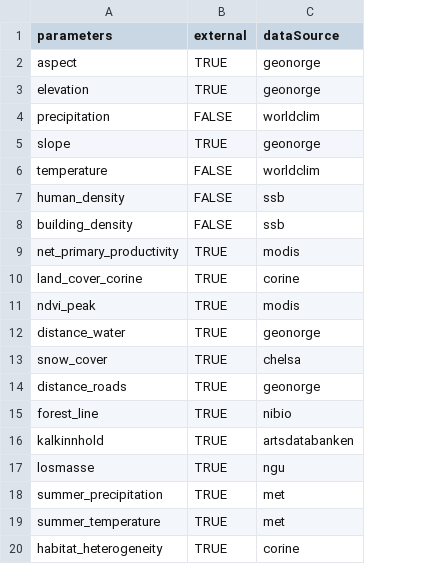
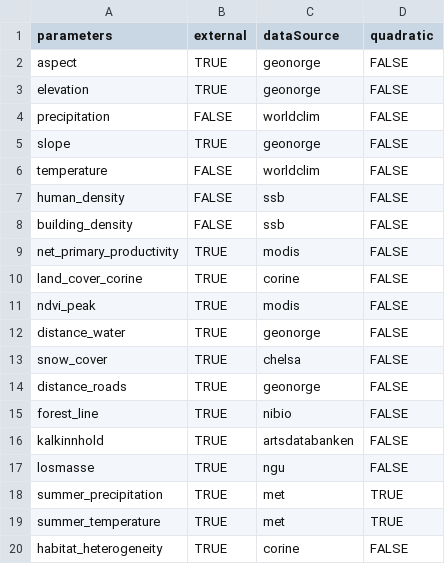
Before and after one commit to gjearevoll/BioDivMapping, a CSV file: data/external/focalCovariates.csv, drawn as a sheet; the diff names each change by its address in the sheet, - before the commit and + after, or states it on an @@ line.

Commit message:
Quadratic possibility added to focalCovariates

```diff
--- a/data/external/focalCovariates.csv
+++ b/data/external/focalCovariates.csv
+column D (quadratic), rows 2-20: FALSE | FALSE | FALSE | FALSE | FALSE | FALSE | FALSE | FALSE | FALSE | FALSE | FALSE | FALSE | FALSE | FALSE | FALSE | FALSE | TRUE | TRUE | FALSE
```
